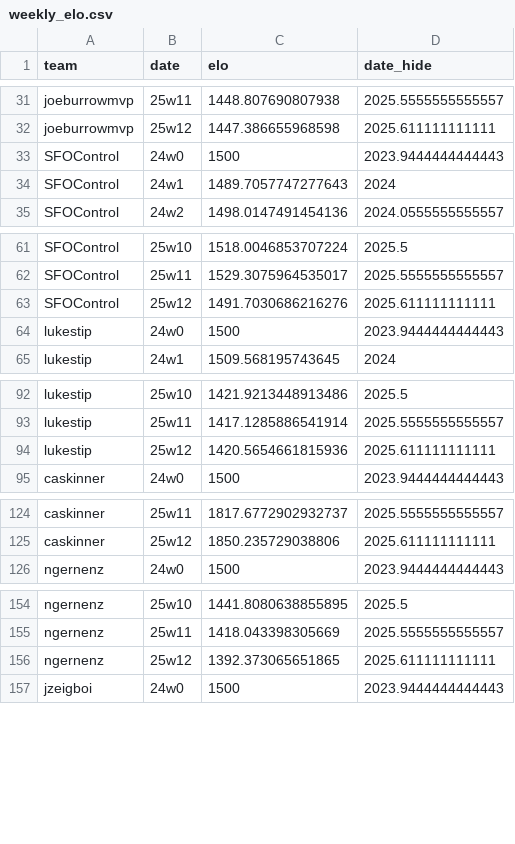
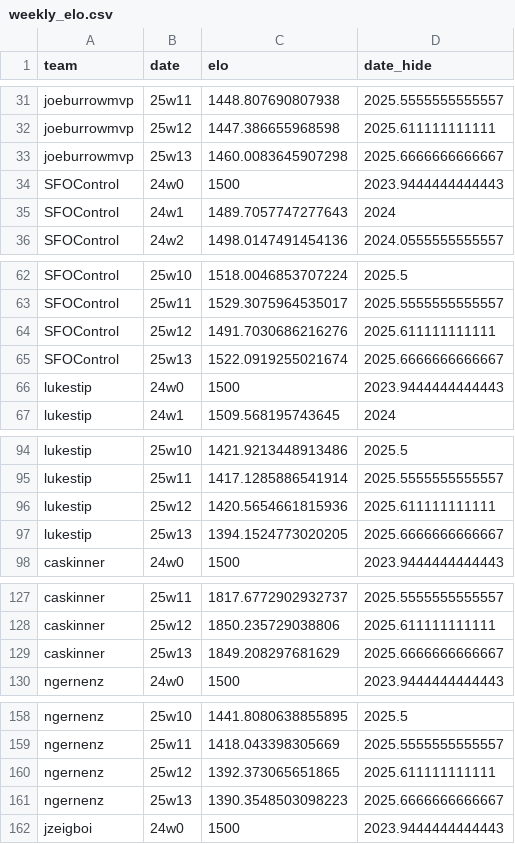
Before and after one commit to CalebSkinner1/FantasyDynasty, a CSV file: Shiny/Saved Files/weekly_elo.csv, drawn as a sheet; only a part is shown, gaps mark what is left out; the diff covers the shown part only.

```diff
--- a/Shiny/Saved Files/weekly_elo.csv
+++ b/Shiny/Saved Files/weekly_elo.csv
@@ -32,2 +32,3 @@ joeburrowmvp,25w11,1448.807690807938,2025.5555555555557
 joeburrowmvp,25w12,1447.386655968598,2025.611111111111
+joeburrowmvp,25w13,1460.0083645907298,2025.6666666666667
 SFOControl,24w0,1500,2023.9444444444443
@@ -63,2 +64,3 @@ SFOControl,25w11,1529.3075964535017,2025.5555555555557
 SFOControl,25w12,1491.7030686216276,2025.611111111111
+SFOControl,25w13,1522.0919255021674,2025.6666666666667
 lukestip,24w0,1500,2023.9444444444443
@@ -94,2 +96,3 @@ lukestip,25w11,1417.1285886541914,2025.5555555555557
 lukestip,25w12,1420.5654661815936,2025.611111111111
+lukestip,25w13,1394.1524773020205,2025.6666666666667
 caskinner,24w0,1500,2023.9444444444443
@@ -125,2 +128,3 @@ caskinner,25w11,1817.6772902932737,2025.5555555555557
 caskinner,25w12,1850.235729038806,2025.611111111111
+caskinner,25w13,1849.208297681629,2025.6666666666667
 ngernenz,24w0,1500,2023.9444444444443
@@ -156,2 +160,3 @@ ngernenz,25w11,1418.043398305669,2025.5555555555557
 ngernenz,25w12,1392.373065651865,2025.611111111111
+ngernenz,25w13,1390.3548503098223,2025.6666666666667
 jzeigboi,24w0,1500,2023.9444444444443
```
Also changed, not shown: 7 added rows elsewhere in this file, Shiny/Saved Files/acquisitions.csv, Shiny/Saved Files/team_records_df.csv, 49 other files.
